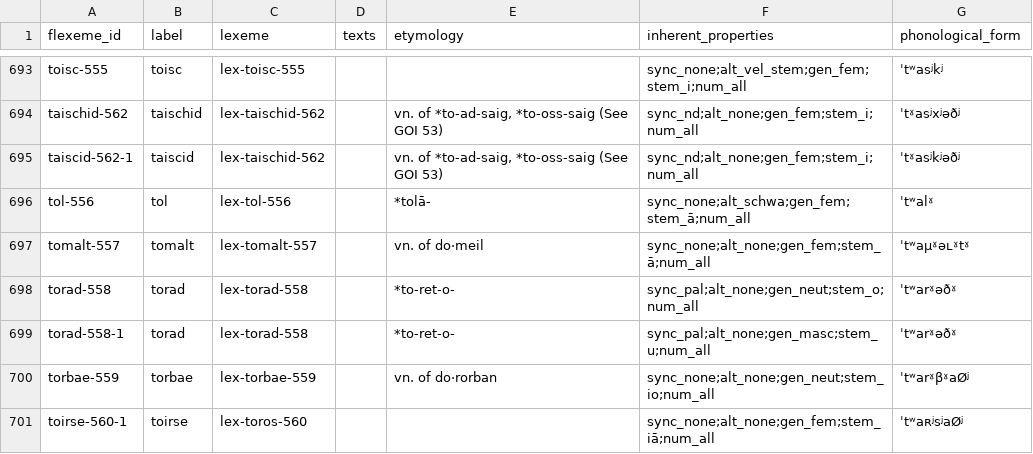
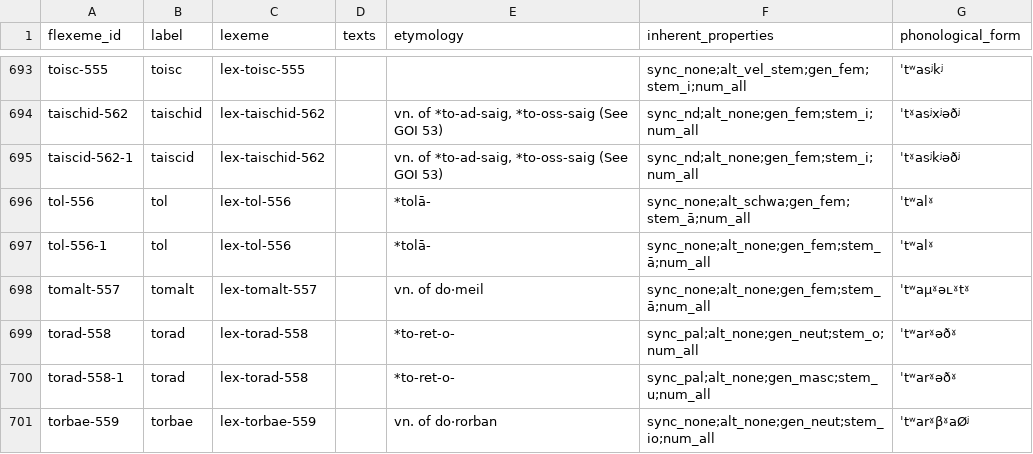
Before and after one commit to cormacanderson/Goidelex, a CSV file: flexemes.csv, drawn as a sheet; only a part is shown, gaps mark what is left out; the shorter side is filled out with more unchanged rows; the diff names each change by its address in the sheet, - before the commit and + after, or states it on an @@ line.

Commit message:
Fix for tol with low vowel

```diff
--- a/flexemes.csv
+++ b/flexemes.csv
+row 697: tol-556-1 | tol | lex-tol-556 |  | *tolā- | sync_none;alt_none;gen_fem;stem_ā;num_all | ˈtʷalˠ
```
